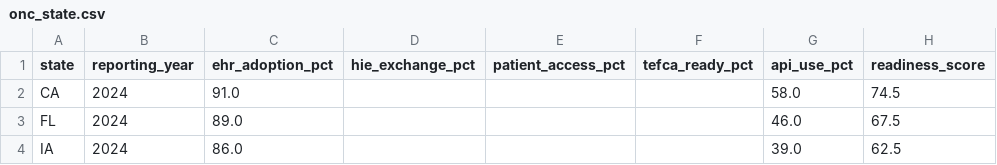
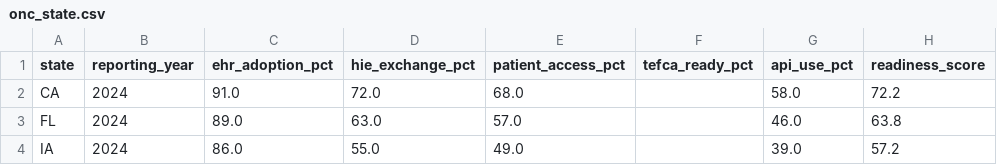
Before and after one commit to zaherkarp/hedis-state-briefing, a CSV file: data/processed/onc_state.csv, drawn as a sheet.

```diff
--- a/data/processed/onc_state.csv
+++ b/data/processed/onc_state.csv
@@ -1,4 +1,4 @@
 state,reporting_year,ehr_adoption_pct,hie_exchange_pct,patient_access_pct,tefca_ready_pct,api_use_pct,readiness_score
-CA,2024,91.0,,,,58.0,74.5
-FL,2024,89.0,,,,46.0,67.5
-IA,2024,86.0,,,,39.0,62.5
+CA,2024,91.0,72.0,68.0,,58.0,72.2
+FL,2024,89.0,63.0,57.0,,46.0,63.8
+IA,2024,86.0,55.0,49.0,,39.0,57.2
```
Also changed, not shown: 15 other files.
